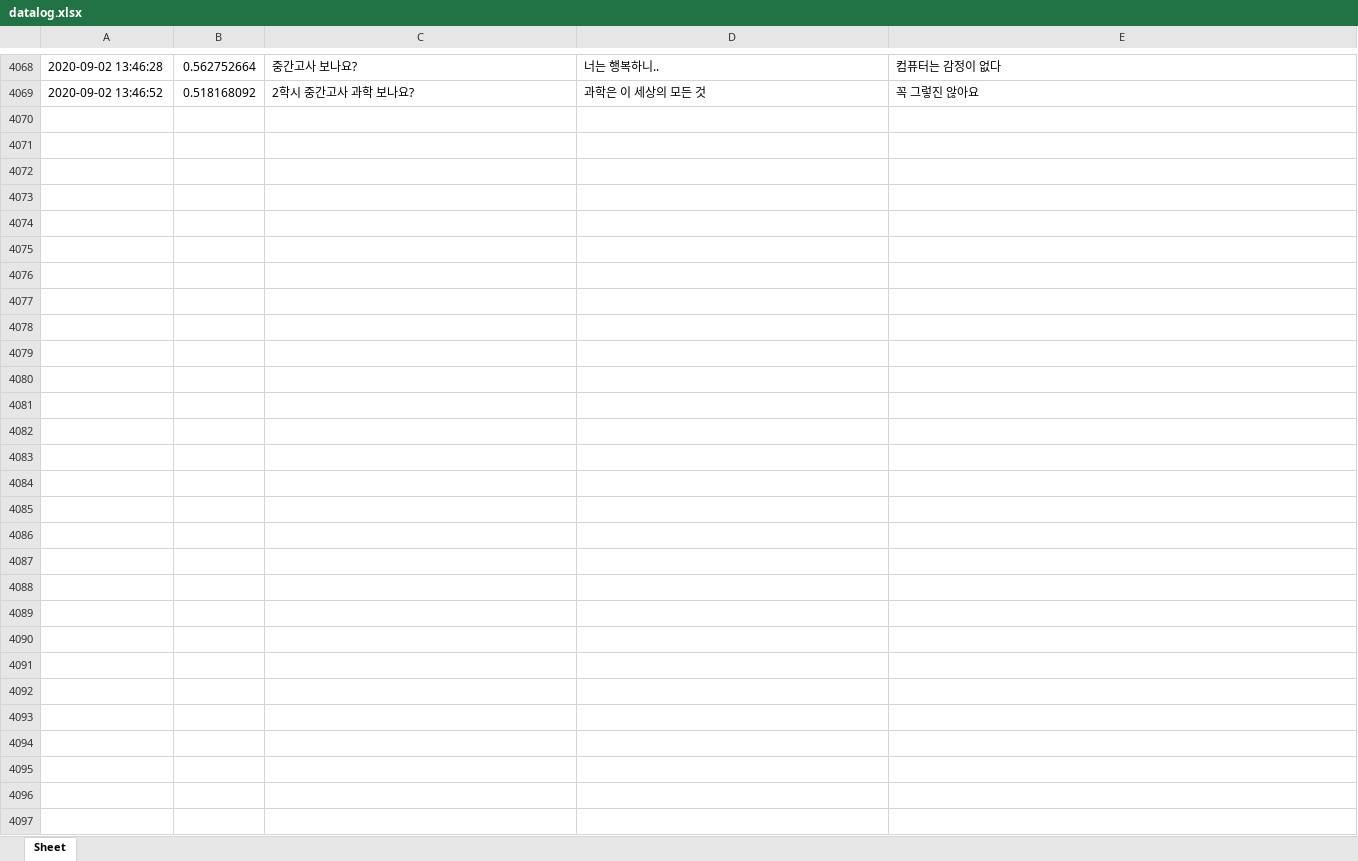
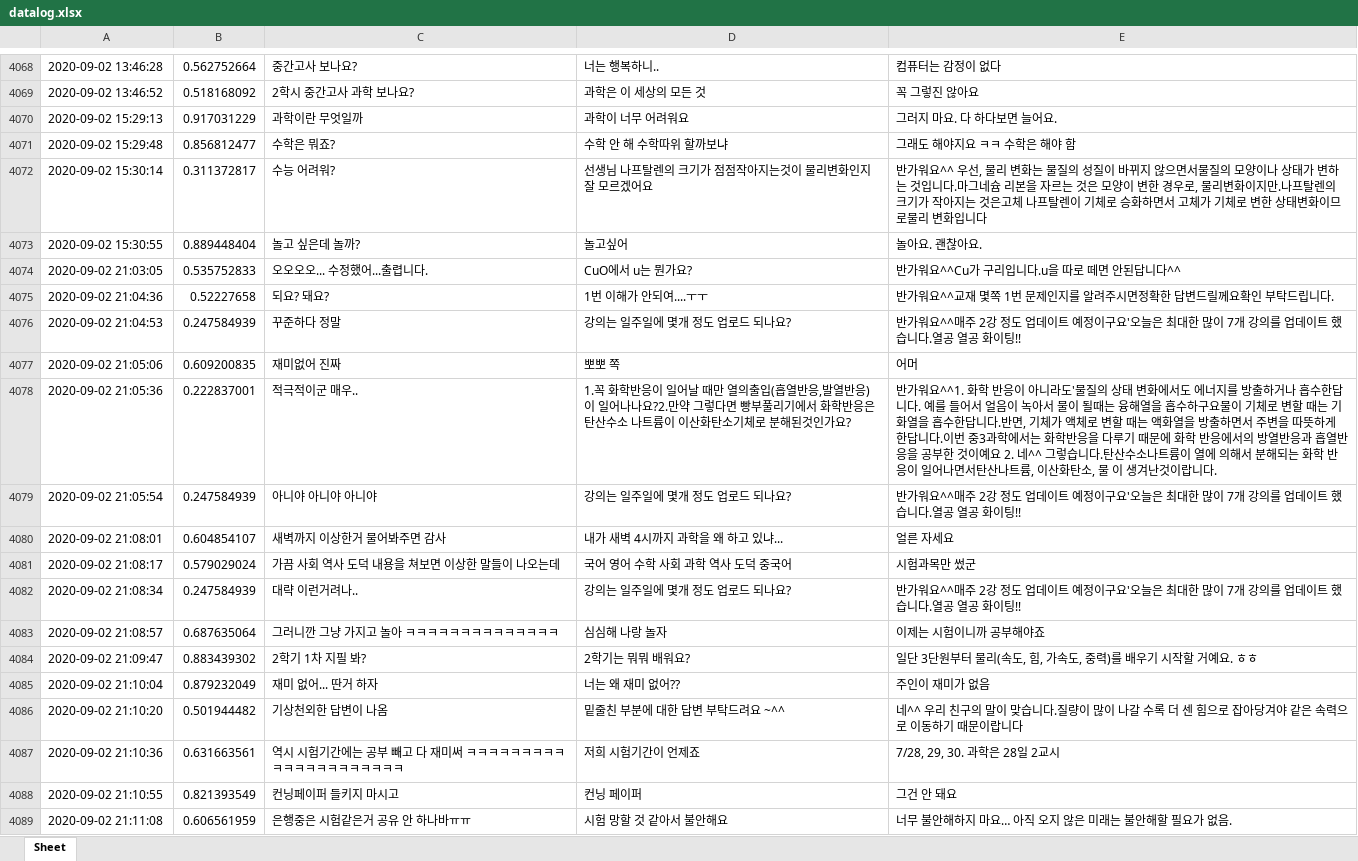
Before and after one commit to kungmo/faq_chatbot_science_3rd, an Excel workbook: data/datalog.xlsx, sheet Sheet, drawn as a sheet; only a part is shown, gaps mark what is left out; values as stored, in another font and other column widths than the file's, no borders; the diff covers the shown part only; the diff names each change by its address in the sheet, - before the commit and + after, or states it on an @@ line.

Commit message:
챗봇 업데이트 9 (개학 후 챗봇 개시 20200902)

```diff
--- a/data/datalog.xlsx (sheet Sheet)
+++ b/data/datalog.xlsx (sheet Sheet)
+row 4070: 2020-09-02 15:29:13 | 0.917031229 | 과학이란 무엇일까 | 과학이 너무 어려워요 | 그러지 마요. 다 하다보면 늘어요.
+row 4071: 2020-09-02 15:29:48 | 0.856812477 | 수학은 뭐죠? | 수학 안 해 수학따위 할까보냐 | 그래도 해야지요 ㅋㅋ 수학은 해야 함
+row 4072: 2020-09-02 15:30:14 | 0.311372817 | 수능 어려워? | 선생님 나프탈렌의 크기가 점점작아지는것이 물리변화인지 잘 모르겠어요 | 반가워요^^ 우선, 물리 변화는 물질의 성질이 바뀌지 않으면서물질의 모양이나 상태가 변하는 것입니다.마그네슘 리본을 자르는 것은 모양이 변한 경우로, 물리변화이지만.나프탈렌의 크기가 작아지는 것은고체 나프탈렌이 기체로 승화하면서 고체가 기체로 변한 상태변화이므로물리 변화입니다
+row 4073: 2020-09-02 15:30:55 | 0.889448404 | 놀고 싶은데 놀까? | 놀고싶어 | 놀아요. 괜찮아요.
+row 4074: 2020-09-02 21:03:05 | 0.535752833 | 오오오오... 수정했어...출렵니다. | CuO에서 u는 뭔가요? | 반가워요^^Cu가 구리입니다.u을 따로 떼면 안된답니다^^
+row 4075: 2020-09-02 21:04:36 | 0.52227658 | 되요? 돼요? | 1번 이해가 안되여....ㅜㅜ | 반가워요^^교재 몇쪽 1번 문제인지를 알려주시면정확한 답변드릴께요확인 부탁드립니다.
+row 4076: 2020-09-02 21:04:53 | 0.247584939 | 꾸준하다 정말 | 강의는 일주일에 몇개 정도 업로드 되나요? | 반가워요^^매주 2강 정도 업데이트 예정이구요'오늘은 최대한 많이 7개 강의를 업데이트 했습니다.열공 열공 화이팅!!
+row 4077: 2020-09-02 21:05:06 | 0.609200835 | 재미없어 진짜 | 뽀뽀 쪽 | 어머
+row 4078: 2020-09-02 21:05:36 | 0.222837001 | 적극적이군 매우.. | 1.꼭 화학반응이 일어날 때만 열의출입(흡열반응,발열반응)이 일어나나요?2.만약 그렇다면 빵부풀리기에서 화학반응은 탄산수소 나트륨이 이산화탄소기체로 분해된것인가요? | 반가워요^^1. 화학 반응이 아니라도'물질의 상태 변화에서도 에너지를 방출하거나 흡수한답니다. 예를 들어서 얼음이 녹아서 물이 될때는 융해열을 흡수하구요물이 기체로 변할 때는 기화열을 흡수한답니다.반면, 기체가 액체로 변할 때는 액화열을 방출하면서 주변을 따뜻하게 한답니다.이번 중3과학에서는 화학반응을 다루기 때문에 화학 반응에서의 방열반응과 흡열반응을 공부한 것이예요 2. 네^^ 그렇습니다.탄산수소나트륨이 열에 의해서 분해되는 화학 반응이 일어나면서탄산나트륨, 이산화탄소, 물 이 생겨난것이랍니다.
+row 4079: 2020-09-02 21:05:54 | 0.247584939 | 아니야 아니야 아니야 | 강의는 일주일에 몇개 정도 업로드 되나요? | 반가워요^^매주 2강 정도 업데이트 예정이구요'오늘은 최대한 많이 7개 강의를 업데이트 했습니다.열공 열공 화이팅!!
+row 4080: 2020-09-02 21:08:01 | 0.604854107 | 새벽까지 이상한거 물어봐주면 감사 | 내가 새벽 4시까지 과학을 왜 하고 있냐... | 얼른 자세요
+row 4081: 2020-09-02 21:08:17 | 0.579029024 | 가끔 사회 역사 도덕 내용을 쳐보면 이상한 말들이 나오는데 | 국어 영어 수학 사회 과학 역사 도덕 중국어 | 시험과목만 썼군
+row 4082: 2020-09-02 21:08:34 | 0.247584939 | 대략 이런거려나.. | 강의는 일주일에 몇개 정도 업로드 되나요? | 반가워요^^매주 2강 정도 업데이트 예정이구요'오늘은 최대한 많이 7개 강의를 업데이트 했습니다.열공 열공 화이팅!!
+row 4083: 2020-09-02 21:08:57 | 0.687635064 | 그러니깐 그냥 가지고 놀아 ㅋㅋㅋㅋㅋㅋㅋㅋㅋㅋㅋㅋㅋㅋ | 심심해 나랑 놀자 | 이제는 시험이니까 공부해야죠
+row 4084: 2020-09-02 21:09:47 | 0.883439302 | 2학기 1차 지필 봐? | 2학기는 뭐뭐 배워요? | 일단 3단원부터 물리(속도, 힘, 가속도, 중력)를 배우기 시작할 거예요. ㅎㅎ
+row 4085: 2020-09-02 21:10:04 | 0.879232049 | 재미 없어... 딴거 하자 | 너는 왜 재미 없어?? | 주인이 재미가 없음
+row 4086: 2020-09-02 21:10:20 | 0.501944482 | 기상천외한 답변이 나옴 | 밑줄친 부분에 대한 답변 부탁드려요 ~^^ | 네^^ 우리 친구의 말이 맞습니다.질량이 많이 나갈 수록 더 센 힘으로 잡아당겨야 같은 속력으로 이동하기 때문이랍니다
+row 4087: 2020-09-02 21:10:36 | 0.631663561 | 역시 시험기간에는 공부 빼고 다 재미써 ㅋㅋㅋㅋㅋㅋㅋㅋㅋㅋㅋㅋㅋㅋㅋㅋㅋㅋㅋㅋㅋ | 저희 시험기간이 언제죠 | 7/28, 29, 30. 과학은 28일 2교시
+row 4088: 2020-09-02 21:10:55 | 0.821393549 | 컨닝페이퍼 들키지 마시고 | 컨닝 페이퍼 | 그건 안 돼요
+row 4089: 2020-09-02 21:11:08 | 0.606561959 | 은행중은 시험같은거 공유 안 하나바ㅠㅠ | 시험 망할 것 같아서 불안해요 | 너무 불안해하지 마요… 아직 오지 않은 미래는 불안해할 필요가 없음.
```
Also changed, not shown: 108 added rows elsewhere in this sheet, 1 other file.
